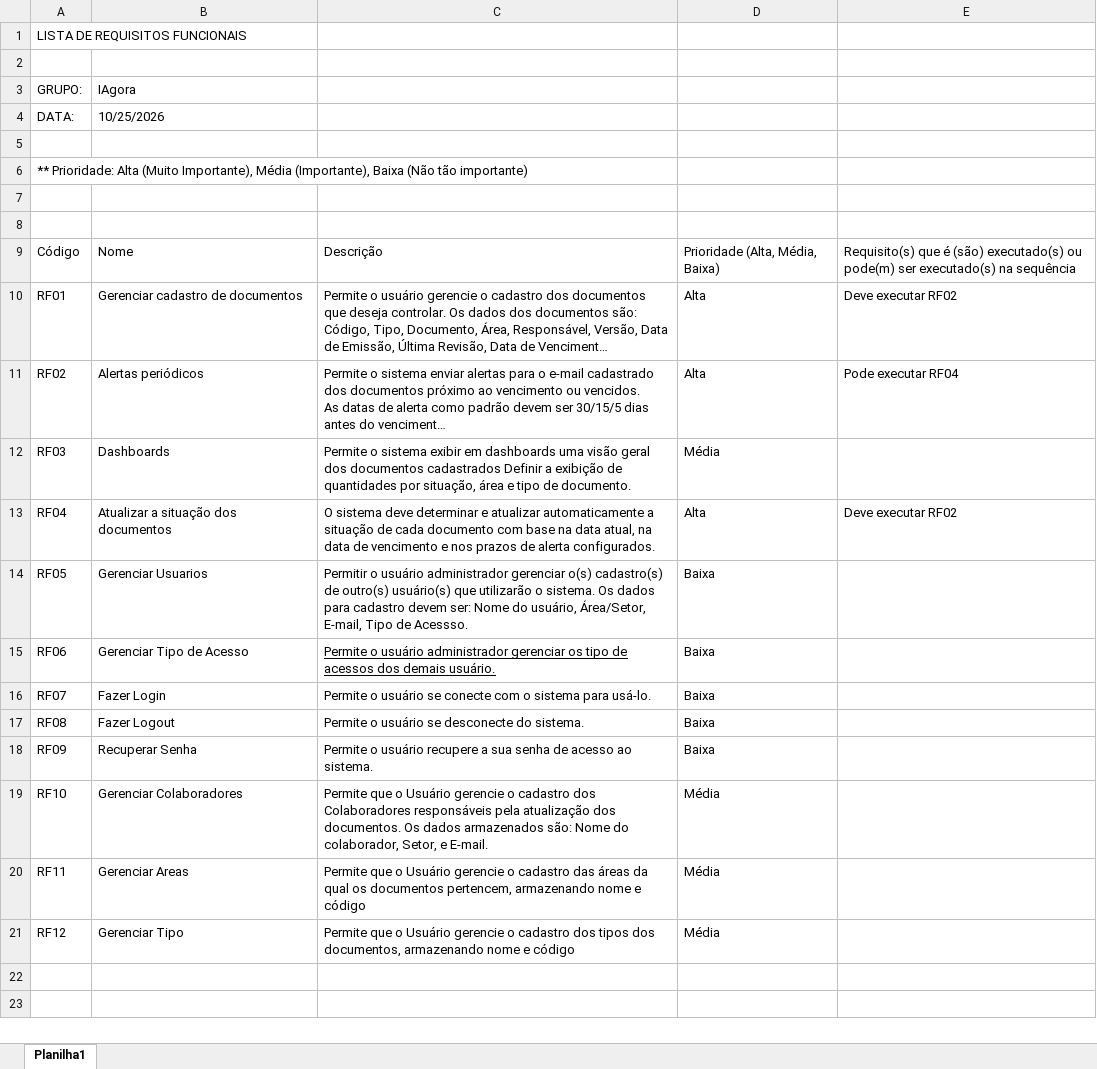
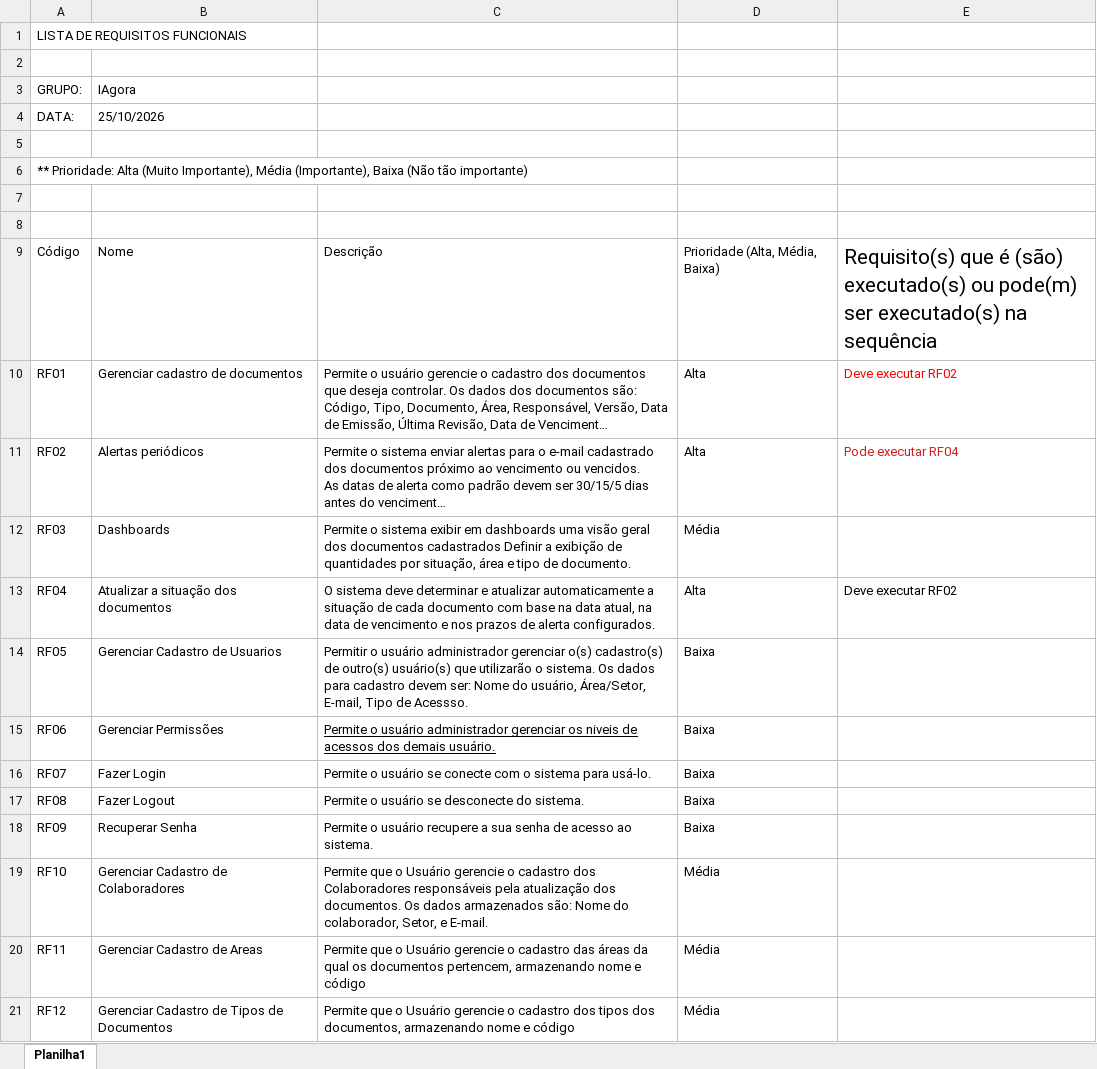
Before and after one commit to Mystair/IAgora, an Excel workbook: ES2N-Requisitos Funcionais IAgora V4.0.xlsx, sheet Planilha1, drawn as a sheet; long unchanged cells end in …; values as stored, in another font and other column widths than the file's, no borders; the diff names each change by its address in the sheet, - before the commit and + after, or states it on an @@ line.

```diff
--- a/ES2N-Requisitos Funcionais IAgora V4.0.xlsx (sheet Planilha1)
+++ b/ES2N-Requisitos Funcionais IAgora V4.0.xlsx (sheet Planilha1)
-B4: 10/25/2026
+B4: 25/10/2026
@@ E9 text size: larger @@
-E10 text colour: black
+E10 text colour: #FF0000
-E11 text colour: black
+E11 text colour: #C9211E
-B14: Gerenciar Usuarios
+B14: Gerenciar Cadastro de Usuarios
-B15: Gerenciar Tipo de Acesso
+B15: Gerenciar Permissões
-C15: …gerenciar os tipo de acessos…
+C15: …gerenciar os niveis de acessos…
-B19: Gerenciar Colaboradores
+B19: Gerenciar Cadastro de Colaboradores
-B20: Gerenciar Areas
+B20: Gerenciar Cadastro de Areas
-B21: Gerenciar Tipo
+B21: Gerenciar Cadastro de Tipos de Documentos
```
Also changed, not shown: 1 other file.
